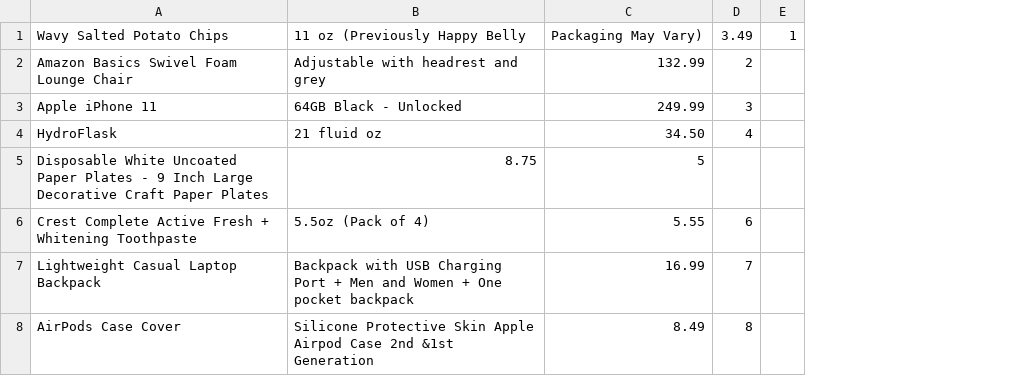
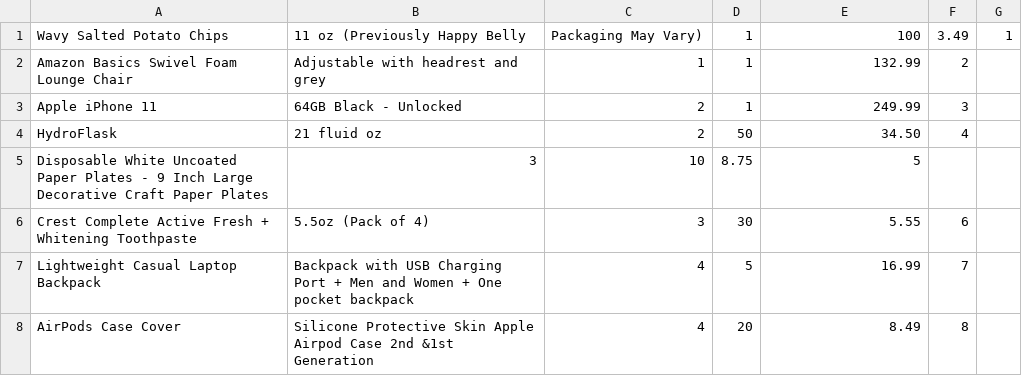
Before and after one commit to tjbui/Public-CS180-Final-Project, a CSV file: src/products.csv, drawn as a sheet; addresses are those after the commit; the diff names each change by its address in the sheet, - before the commit and + after, or states it on an @@ line.

Commit message:
Update products.csv

```diff
--- a/src/products.csv
+++ b/src/products.csv
+column C, rows 1-8: Packaging May Vary) | 1 | 2 | 2 | 10 | 3 | 4 | 4
+column D, rows 1-8: 1 | 1 | 1 | 50 | 8.75 | 30 | 5 | 20
-E1: Packaging May Vary)
+E1: 100
-B5: 8.75
+B5: 3
```
